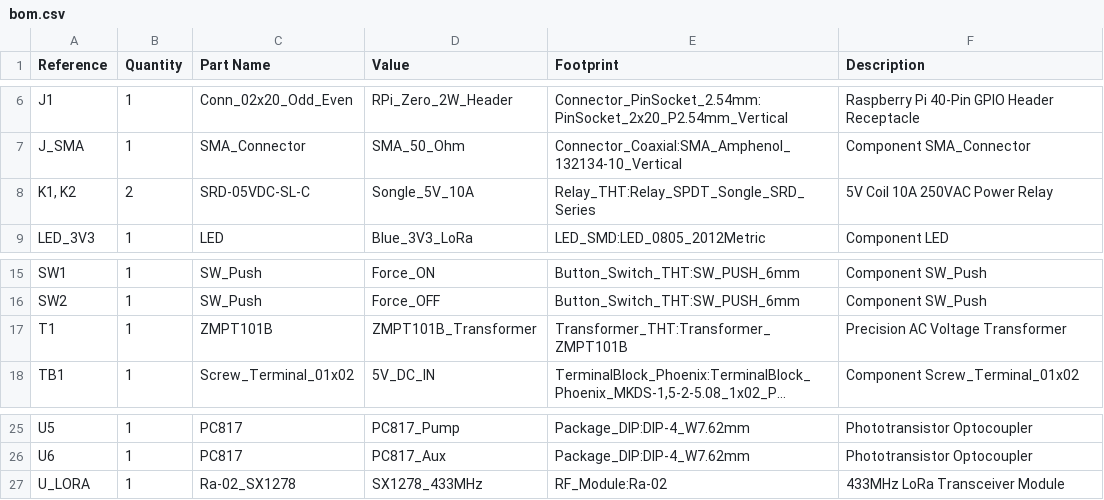
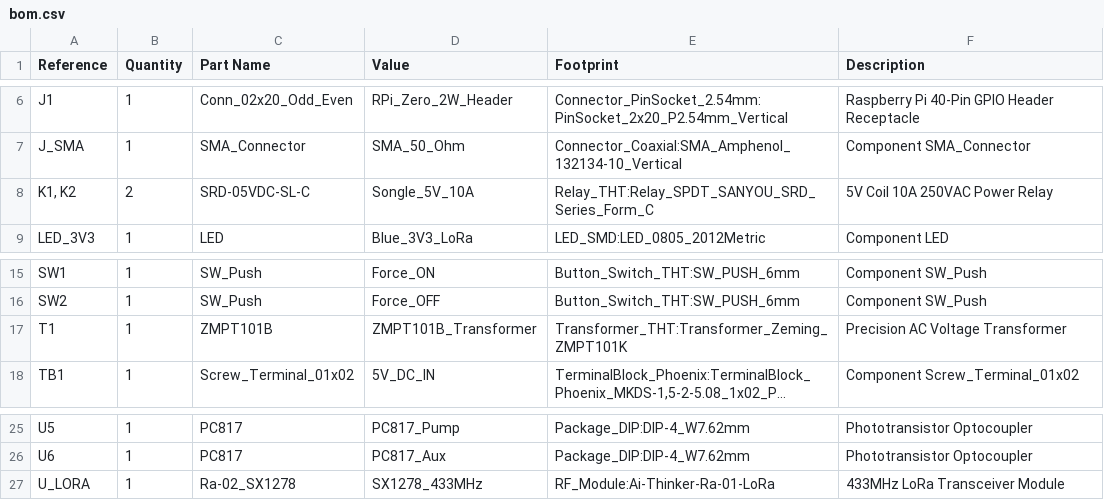
Before and after one commit to officialayush5839-arch/shaurya-sethi-circuitron, a CSV file: output/wilo_receiver/bom.csv, drawn as a sheet; only a part is shown, gaps mark what is left out; long unchanged cells end in …; the diff names each change by its address in the sheet, - before the commit and + after, or states it on an @@ line.

Commit message:
fix: Embed complete KiCad 10 footprints, pads, and 3D models into receiver PCB

```diff
--- a/output/wilo_receiver/bom.csv
+++ b/output/wilo_receiver/bom.csv
-E8 (Footprint): Relay_THT:Relay_SPDT_Songle_SRD_Series
+E8 (Footprint): Relay_THT:Relay_SPDT_SANYOU_SRD_Series_Form_C
-E17 (Footprint): Transformer_THT:Transformer_ZMPT101B
+E17 (Footprint): Transformer_THT:Transformer_Zeming_ZMPT101K
-E27 (Footprint): RF_Module:Ra-02
+E27 (Footprint): RF_Module:Ai-Thinker-Ra-01-LoRa
```
Also changed, not shown: 10 other files.
